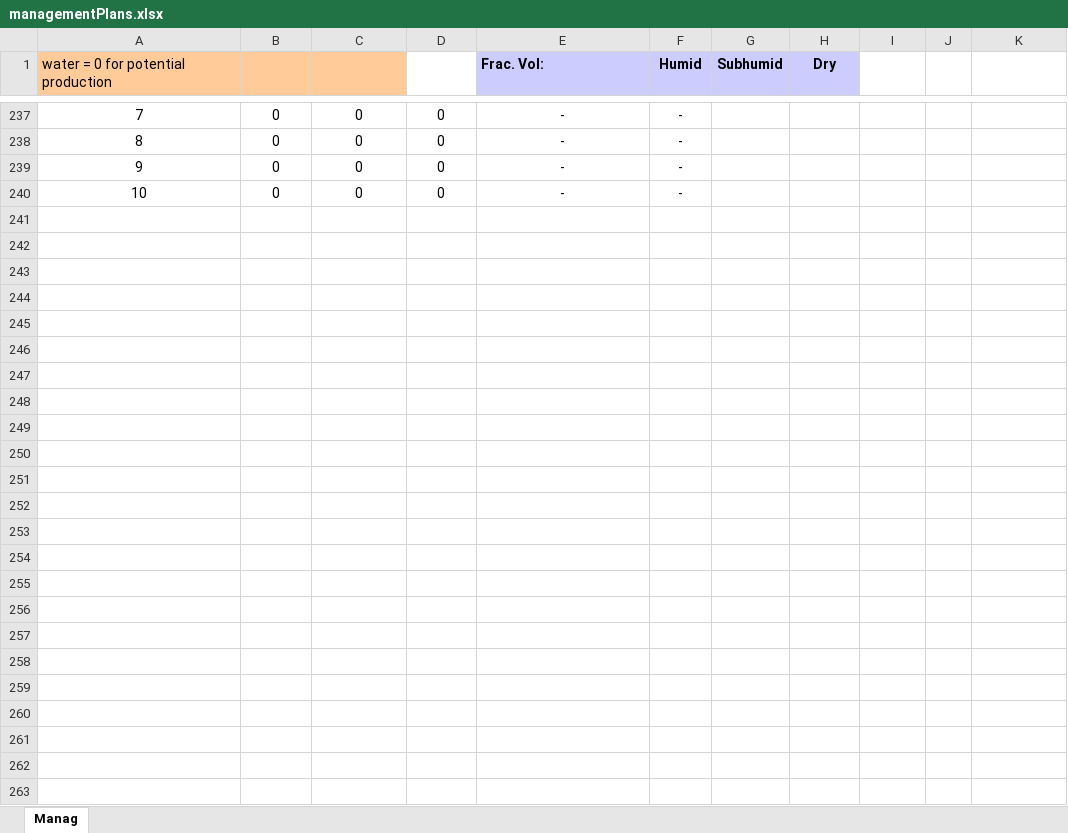
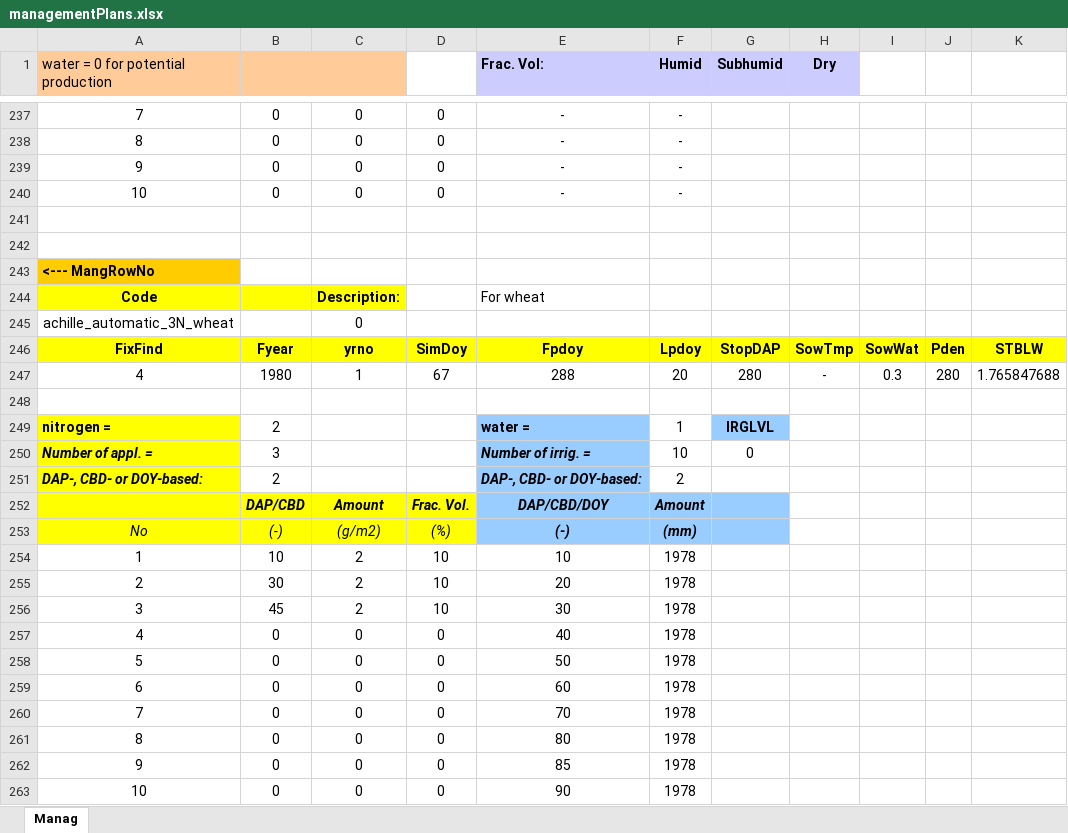
Before and after one commit to mariegosme/SSM.R, an Excel workbook: input/managementPlans.xlsx, sheet Manag, drawn as a sheet; only a part is shown, gaps mark what is left out; values as stored, in another font and other column widths than the file's, no borders; the diff names each change by its address in the sheet, - before the commit and + after, or states it on an @@ line.

```diff
--- a/input/managementPlans.xlsx (sheet Manag)
+++ b/input/managementPlans.xlsx (sheet Manag)
+row 241: (empty)
+row 242: (empty)
+row 243: <--- MangRowNo
+row 244: Code |  | Description: |  | For wheat
+row 245: achille_automatic_3N_wheat |  | 0
+row 246: FixFind | Fyear | yrno | SimDoy | Fpdoy | Lpdoy | StopDAP | SowTmp | SowWat | Pden | STBLW
+row 247: 4 | 1980 | 1 | 67 | 288 | 20 | 280 | - | 0.3 | 280 | 1.765847688
+row 248: (empty)
+row 249: nitrogen = | 2 |  |  | water = | 1 | IRGLVL
+row 250: Number of appl. = | 3 |  |  | Number of irrig. = | 10 | 0
+row 251: DAP-, CBD- or DOY-based: | 2 |  |  | DAP-, CBD- or DOY-based: | 2
+row 252:  | DAP/CBD | Amount | Frac. Vol. | DAP/CBD/DOY | Amount
+row 253: No | (-) | (g/m2) | (%) | (-) | (mm)
+row 254: 1 | 10 | 2 | 10 | 10 | 1978
+row 255: 2 | 30 | 2 | 10 | 20 | 1978
+row 256: 3 | 45 | 2 | 10 | 30 | 1978
+row 257: 4 | 0 | 0 | 0 | 40 | 1978
+row 258: 5 | 0 | 0 | 0 | 50 | 1978
+row 259: 6 | 0 | 0 | 0 | 60 | 1978
+row 260: 7 | 0 | 0 | 0 | 70 | 1978
+row 261: 8 | 0 | 0 | 0 | 80 | 1978
+row 262: 9 | 0 | 0 | 0 | 85 | 1978
+row 263: 10 | 0 | 0 | 0 | 90 | 1978
```
Also changed, not shown: input/crops.xlsx, 2 other files.
